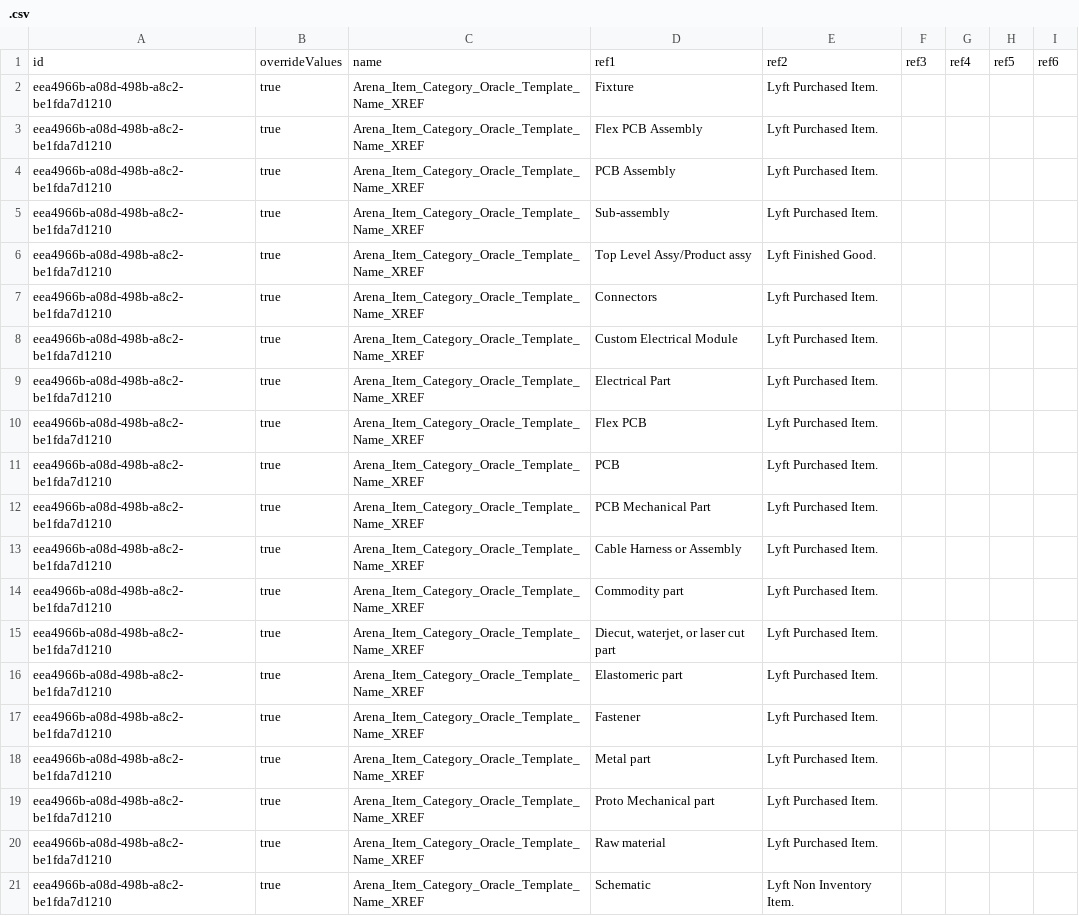
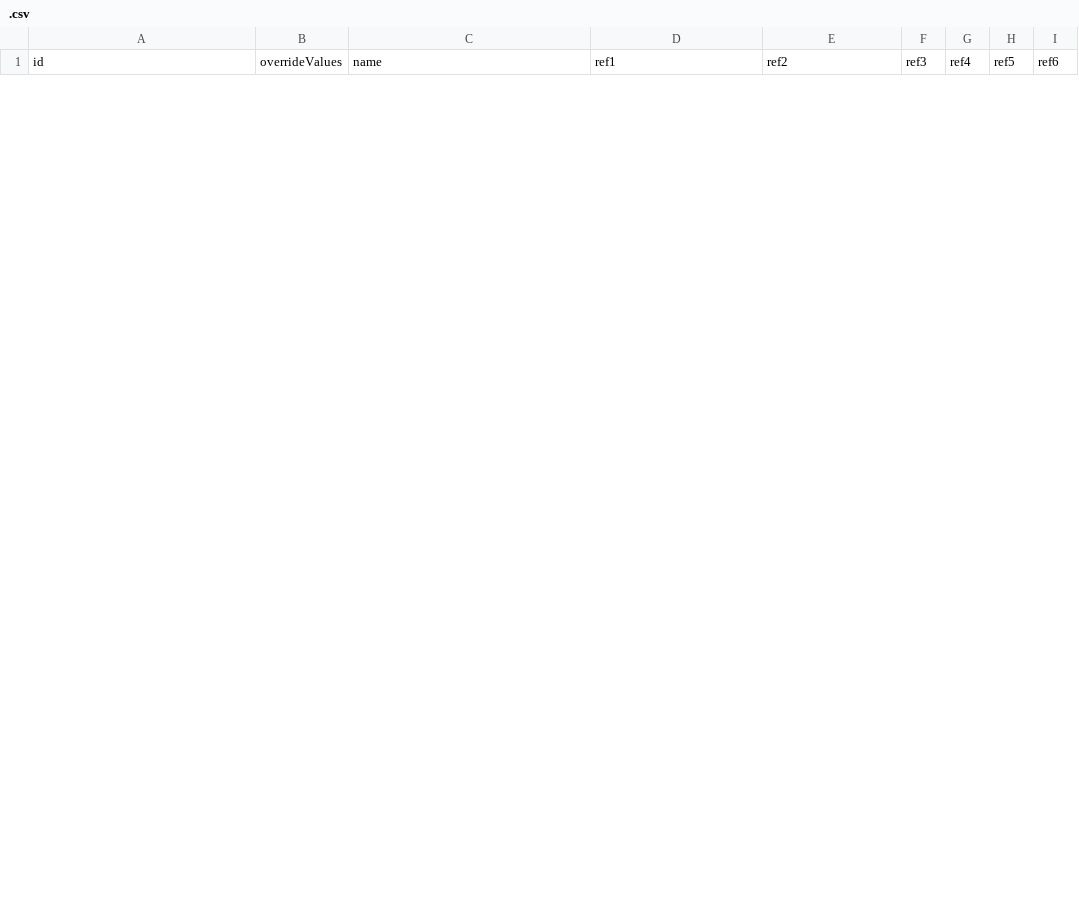
Before and after one commit to dinehskt/BOOMI_TEST, a CSV file: com/boomi/.csv, drawn as a sheet; only a part is shown; removed rows and columns are numbered as before the commit, all else as after; rows hold the shown columns only; the diff covers the shown part only; the diff names each change by its address in the sheet, - before the commit and + after, or states it on an @@ line.

Commit message:
my commit message

```diff
--- a/com/boomi/.csv
+++ b/com/boomi/.csv
-row 2: eea4966b-a08d-498b-a8c2-be1fda7d1210 | true | Arena_Item_Category_Oracle_Template_Name_XREF | Fixture | Lyft Purchased Item.
-row 3: eea4966b-a08d-498b-a8c2-be1fda7d1210 | true | Arena_Item_Category_Oracle_Template_Name_XREF | Flex PCB Assembly | Lyft Purchased Item.
-row 4: eea4966b-a08d-498b-a8c2-be1fda7d1210 | true | Arena_Item_Category_Oracle_Template_Name_XREF | PCB Assembly | Lyft Purchased Item.
-row 5: eea4966b-a08d-498b-a8c2-be1fda7d1210 | true | Arena_Item_Category_Oracle_Template_Name_XREF | Sub-assembly | Lyft Purchased Item.
-row 6: eea4966b-a08d-498b-a8c2-be1fda7d1210 | true | Arena_Item_Category_Oracle_Template_Name_XREF | Top Level Assy/Product assy | Lyft Finished Good.
-row 7: eea4966b-a08d-498b-a8c2-be1fda7d1210 | true | Arena_Item_Category_Oracle_Template_Name_XREF | Connectors | Lyft Purchased Item.
-row 8: eea4966b-a08d-498b-a8c2-be1fda7d1210 | true | Arena_Item_Category_Oracle_Template_Name_XREF | Custom Electrical Module | Lyft Purchased Item.
-row 9: eea4966b-a08d-498b-a8c2-be1fda7d1210 | true | Arena_Item_Category_Oracle_Template_Name_XREF | Electrical Part | Lyft Purchased Item.
-row 10: eea4966b-a08d-498b-a8c2-be1fda7d1210 | true | Arena_Item_Category_Oracle_Template_Name_XREF | Flex PCB | Lyft Purchased Item.
-row 11: eea4966b-a08d-498b-a8c2-be1fda7d1210 | true | Arena_Item_Category_Oracle_Template_Name_XREF | PCB | Lyft Purchased Item.
-row 12: eea4966b-a08d-498b-a8c2-be1fda7d1210 | true | Arena_Item_Category_Oracle_Template_Name_XREF | PCB Mechanical Part | Lyft Purchased Item.
-row 13: eea4966b-a08d-498b-a8c2-be1fda7d1210 | true | Arena_Item_Category_Oracle_Template_Name_XREF | Cable Harness or Assembly | Lyft Purchased Item.
-row 14: eea4966b-a08d-498b-a8c2-be1fda7d1210 | true | Arena_Item_Category_Oracle_Template_Name_XREF | Commodity part | Lyft Purchased Item.
-row 15: eea4966b-a08d-498b-a8c2-be1fda7d1210 | true | Arena_Item_Category_Oracle_Template_Name_XREF | Diecut, waterjet, or laser cut part | Lyft Purchased Item.
-row 16: eea4966b-a08d-498b-a8c2-be1fda7d1210 | true | Arena_Item_Category_Oracle_Template_Name_XREF | Elastomeric part | Lyft Purchased Item.
-row 17: eea4966b-a08d-498b-a8c2-be1fda7d1210 | true | Arena_Item_Category_Oracle_Template_Name_XREF | Fastener | Lyft Purchased Item.
-row 18: eea4966b-a08d-498b-a8c2-be1fda7d1210 | true | Arena_Item_Category_Oracle_Template_Name_XREF | Metal part | Lyft Purchased Item.
-row 19: eea4966b-a08d-498b-a8c2-be1fda7d1210 | true | Arena_Item_Category_Oracle_Template_Name_XREF | Proto Mechanical part | Lyft Purchased Item.
-row 20: eea4966b-a08d-498b-a8c2-be1fda7d1210 | true | Arena_Item_Category_Oracle_Template_Name_XREF | Raw material | Lyft Purchased Item.
-row 21: eea4966b-a08d-498b-a8c2-be1fda7d1210 | true | Arena_Item_Category_Oracle_Template_Name_XREF | Schematic | Lyft Non Inventory Item.
```
Also changed, not shown: 1 added row and 10 removed rows elsewhere in this file.
